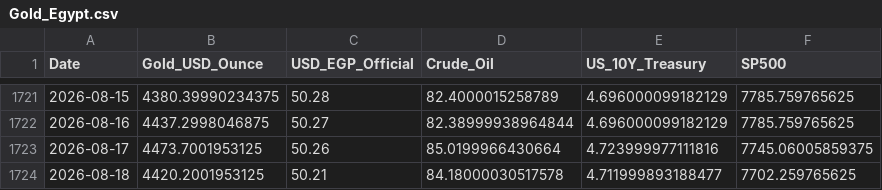
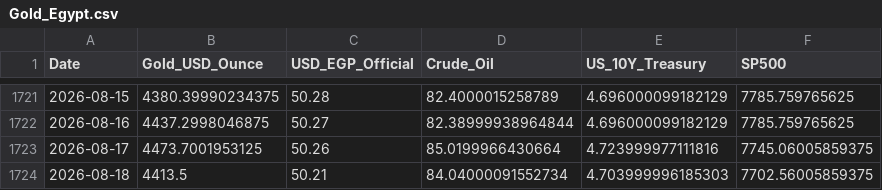
Before and after one commit to MahmoudShamoun/DEPI-Graduation-Project, a CSV file: 02_Dataset/Gold_Egypt.csv, drawn as a sheet; only a part is shown, gaps mark what is left out.

```diff
--- a/02_Dataset/Gold_Egypt.csv
+++ b/02_Dataset/Gold_Egypt.csv
@@ -1723,2 +1723,2 @@ Date,Gold_USD_Ounce,USD_EGP_Official,Crude_Oil,US_10Y_Treasury,SP500
 2026-08-17,4473.7001953125,50.26,85.0199966430664,4.723999977111816,7745.06005859375
-2026-08-18,4420.2001953125,50.21,84.18000030517578,4.711999893188477,7702.259765625
+2026-08-18,4413.5,50.21,84.04000091552734,4.703999996185303,7702.56005859375
```
Also changed, not shown: 2 other files.
